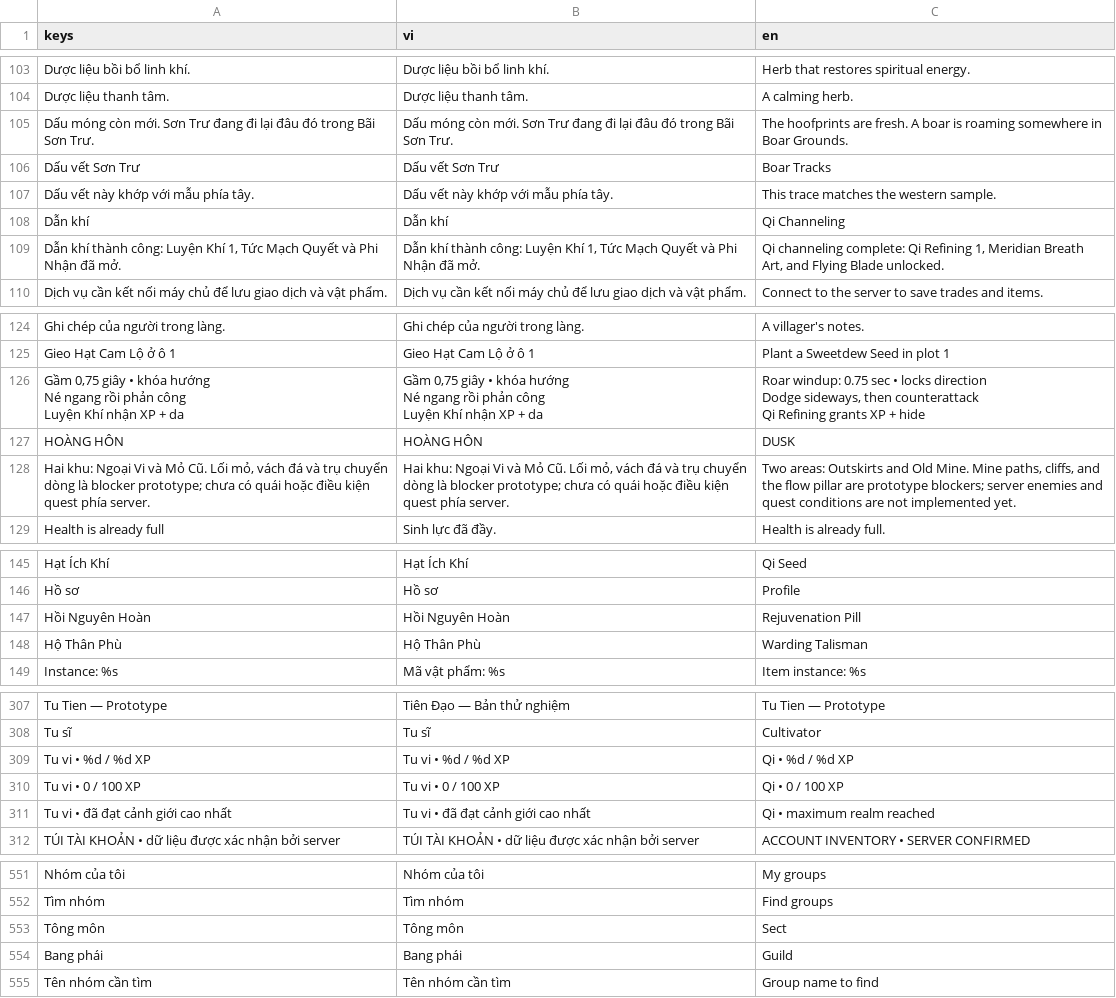
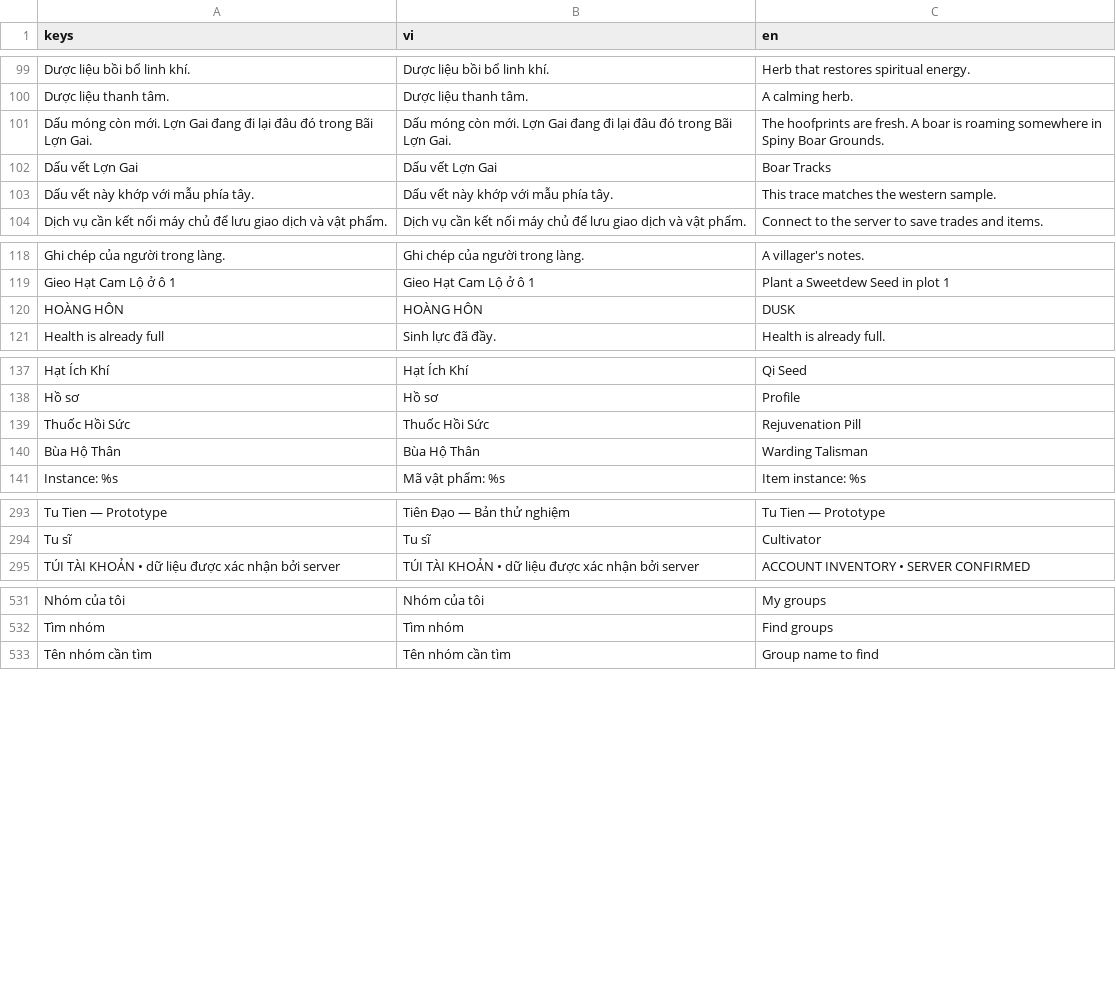
Before and after one commit to Vu-PTIT/tutien, a CSV file: client/translations/game.csv, drawn as a sheet; only a part is shown, gaps mark what is left out; the diff covers the shown part only.

```diff
--- a/client/translations/game.csv
+++ b/client/translations/game.csv
@@ -128,7 +124,5 @@ Dược liệu bồi bổ linh khí.,Dược liệu bồi bổ linh khí.,Herb t
 Dược liệu thanh tâm.,Dược liệu thanh tâm.,A calming herb.
-Dấu móng còn mới. Sơn Trư đang đi lại đâu đó trong Bãi Sơn Trư.,Dấu móng còn mới. Sơn Trư đang đi lại đâu đó trong Bãi Sơn Trư.,The hoofprints are fresh. A boar is roaming somewhere in Boar Grounds.
-Dấu vết Sơn Trư,Dấu vết Sơn Trư,Boar Tracks
+Dấu móng còn mới. Lợn Gai đang đi lại đâu đó trong Bãi Lợn Gai.,Dấu móng còn mới. Lợn Gai đang đi lại đâu đó trong Bãi Lợn Gai.,The hoofprints are fresh. A boar is roaming somewhere in Spiny Boar Grounds.
+Dấu vết Lợn Gai,Dấu vết Lợn Gai,Boar Tracks
 Dấu vết này khớp với mẫu phía tây.,Dấu vết này khớp với mẫu phía tây.,This trace matches the western sample.
-Dẫn khí,Dẫn khí,Qi Channeling
-"Dẫn khí thành công: Luyện Khí 1, Tức Mạch Quyết và Phi Nhận đã mở.","Dẫn khí thành công: Luyện Khí 1, Tức Mạch Quyết và Phi Nhận đã mở.","Qi channeling complete: Qi Refining 1, Meridian Breath Art, and Flying Blade unlocked."
 Dịch vụ cần kết nối máy chủ để lưu giao dịch và vật phẩm.,Dịch vụ cần kết nối máy chủ để lưu giao dịch và vật phẩm.,Connect to the server to save trades and items.
@@ -149,11 +143,3 @@ Ghi chép của người trong làng.,Ghi chép của người trong làng.,A vi
 Gieo Hạt Cam Lộ ở ô 1,Gieo Hạt Cam Lộ ở ô 1,Plant a Sweetdew Seed in plot 1
-"Gầm 0,75 giây • khóa hướng
-Né ngang rồi phản công
-Luyện Khí nhận XP + da","Gầm 0,75 giây • khóa hướng
-Né ngang rồi phản công
-Luyện Khí nhận XP + da","Roar windup: 0.75 sec • locks direction
-Dodge sideways, then counterattack
-Qi Refining grants XP + hide"
 HOÀNG HÔN,HOÀNG HÔN,DUSK
-"Hai khu: Ngoại Vi và Mỏ Cũ. Lối mỏ, vách đá và trụ chuyển dòng là blocker prototype; chưa có quái hoặc điều kiện quest phía server.","Hai khu: Ngoại Vi và Mỏ Cũ. Lối mỏ, vách đá và trụ chuyển dòng là blocker prototype; chưa có quái hoặc điều kiện quest phía server.","Two areas: Outskirts and Old Mine. Mine paths, cliffs, and the flow pillar are prototype blockers; server enemies and quest conditions are not implemented yet."
 Health is already full,Sinh lực đã đầy.,Health is already full.
@@ -176,4 +162,4 @@ Hạt Ích Khí,Hạt Ích Khí,Qi Seed
 Hồ sơ,Hồ sơ,Profile
-Hồi Nguyên Hoàn,Hồi Nguyên Hoàn,Rejuvenation Pill
-Hộ Thân Phù,Hộ Thân Phù,Warding Talisman
+Thuốc Hồi Sức,Thuốc Hồi Sức,Rejuvenation Pill
+Bùa Hộ Thân,Bùa Hộ Thân,Warding Talisman
 Instance: %s,Mã vật phẩm: %s,Item instance: %s
@@ -353,5 +333,2 @@ Tu Tien — Prototype,Tiên Đạo — Bản thử nghiệm,Tu Tien — Prototyp
 Tu sĩ,Tu sĩ,Cultivator
-Tu vi • %d / %d XP,Tu vi • %d / %d XP,Qi • %d / %d XP
-Tu vi • 0 / 100 XP,Tu vi • 0 / 100 XP,Qi • 0 / 100 XP
-Tu vi • đã đạt cảnh giới cao nhất,Tu vi • đã đạt cảnh giới cao nhất,Qi • maximum realm reached
 TÚI TÀI KHOẢN • dữ liệu được xác nhận bởi server,TÚI TÀI KHOẢN • dữ liệu được xác nhận bởi server,ACCOUNT INVENTORY • SERVER CONFIRMED
@@ -597,4 +571,2 @@ Nhóm của tôi,Nhóm của tôi,My groups
 Tìm nhóm,Tìm nhóm,Find groups
-Tông môn,Tông môn,Sect
-Bang phái,Bang phái,Guild
 Tên nhóm cần tìm,Tên nhóm cần tìm,Group name to find
```
Also changed, not shown: 10 added rows, 23 removed rows and 39 edited cells elsewhere in this file, 56 other files.
